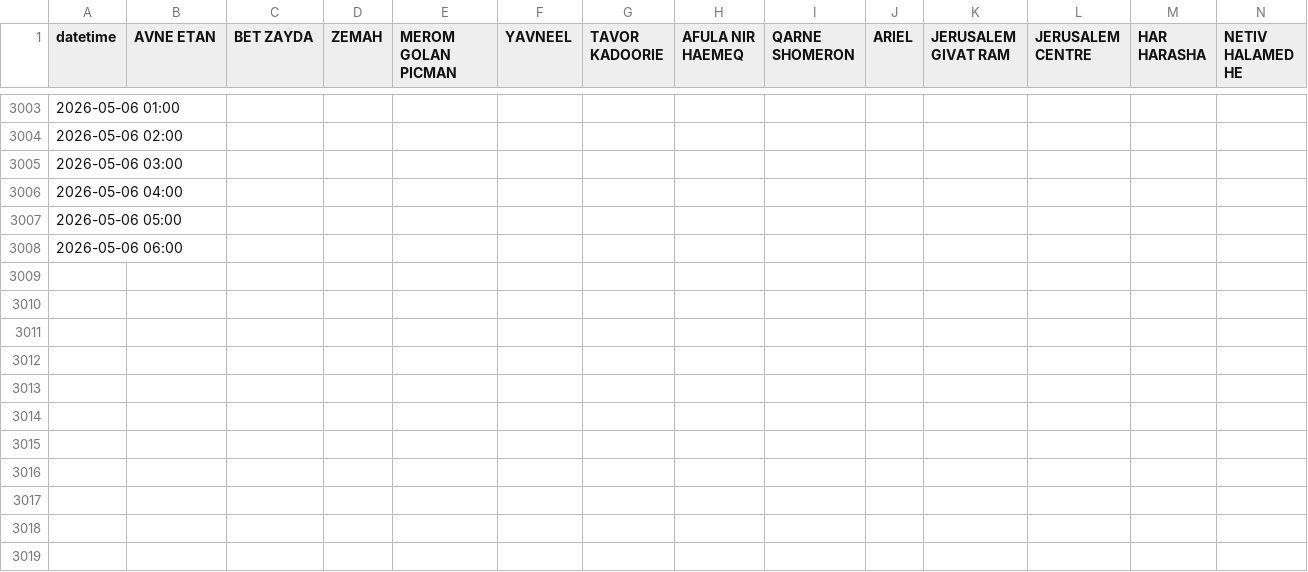
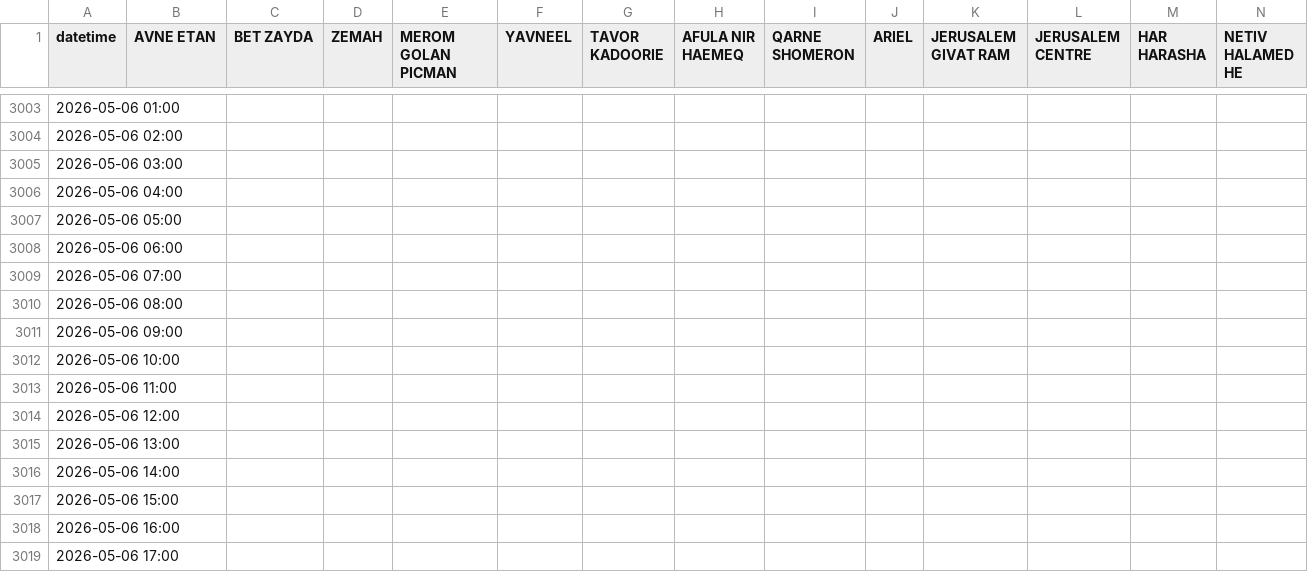
Before and after one commit to yuval-harpaz/weather, a CSV file: data/rain_2026.csv, drawn as a sheet; only a part is shown, gaps mark what is left out; rows hold the shown columns only; the diff names each change by its address in the sheet, - before the commit and + after, or states it on an @@ line.

```diff
--- a/data/rain_2026.csv
+++ b/data/rain_2026.csv
+row 3009: 2026-05-06 07:00
+row 3010: 2026-05-06 08:00
+row 3011: 2026-05-06 09:00
+row 3012: 2026-05-06 10:00
+row 3013: 2026-05-06 11:00
+row 3014: 2026-05-06 12:00
+row 3015: 2026-05-06 13:00
+row 3016: 2026-05-06 14:00
+row 3017: 2026-05-06 15:00
+row 3018: 2026-05-06 16:00
+row 3019: 2026-05-06 17:00
```
